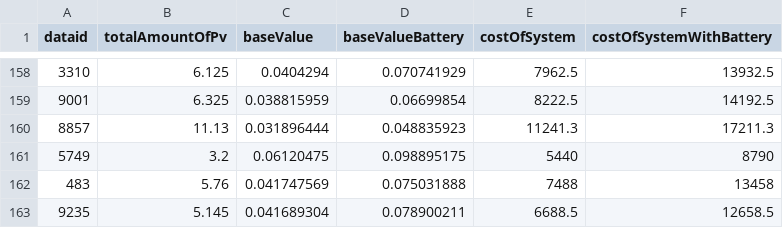
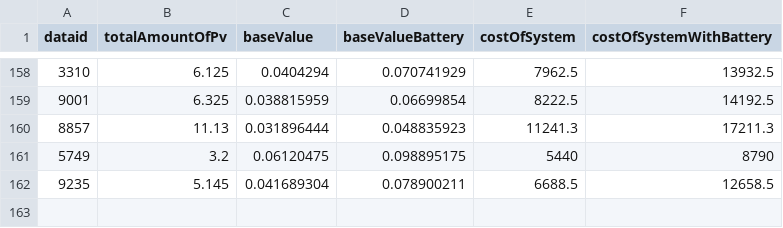
Before and after one commit to guibvieira/Microgrid-Blockchain-Project, a CSV file: data/metadata-LCOE.csv, drawn as a sheet; only a part is shown, gaps mark what is left out.

```diff
--- a/data/metadata-LCOE.csv
+++ b/data/metadata-LCOE.csv
@@ -161,3 +161,2 @@ dataid,totalAmountOfPv,baseValue,baseValueBattery,costOfSystem,costOfSystemWithB
 5749,3.2,0.06120475,0.098895175,5440,8790
-483,5.76,0.041747569,0.075031888,7488,13458
 9235,5.145,0.041689304,0.078900211,6688.5,12658.5
```
Also changed, not shown: 7 other files.
